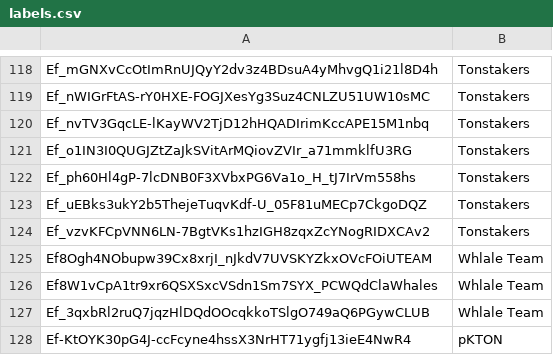
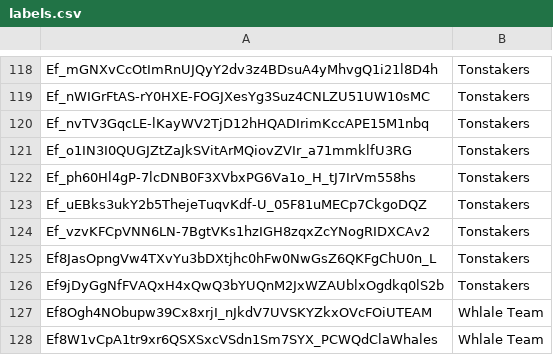
Before and after one commit to awesome-doge/validators.doge.tg, a CSV file: labels.csv, drawn as a sheet; only a part is shown, gaps mark what is left out; the shorter side is filled out with more unchanged rows.

Commit message:
Updates navigation labels and adds new entries
Refines navigation labels for better clarity across the platform.

Adds new entries to a data list.

```diff
--- a/labels.csv
+++ b/labels.csv
@@ -124,2 +124,4 @@ Ef_uEBks3ukY2b5ThejeTuqvKdf-U_05F81uMECp7CkgoDQZ,Tonstakers
 Ef_vzvKFCpVNN6LN-7BgtVKs1hzIGH8zqxZcYNogRIDXCAv2,Tonstakers
+Ef8JasOpngVw4TXvYu3bDXtjhc0hFw0NwGsZ6QKFgChU0n_L,Tonstakers
+Ef9jDyGgNfFVAQxH4xQwQ3bYUQnM2JxWZAUblxOgdkq0lS2b,Tonstakers
 Ef8Ogh4NObupw39Cx8xrjI_nJkdV7UVSKYZkxOVcFOiUTEAM,Whlale Team
```
Also changed, not shown: 4 other files.
